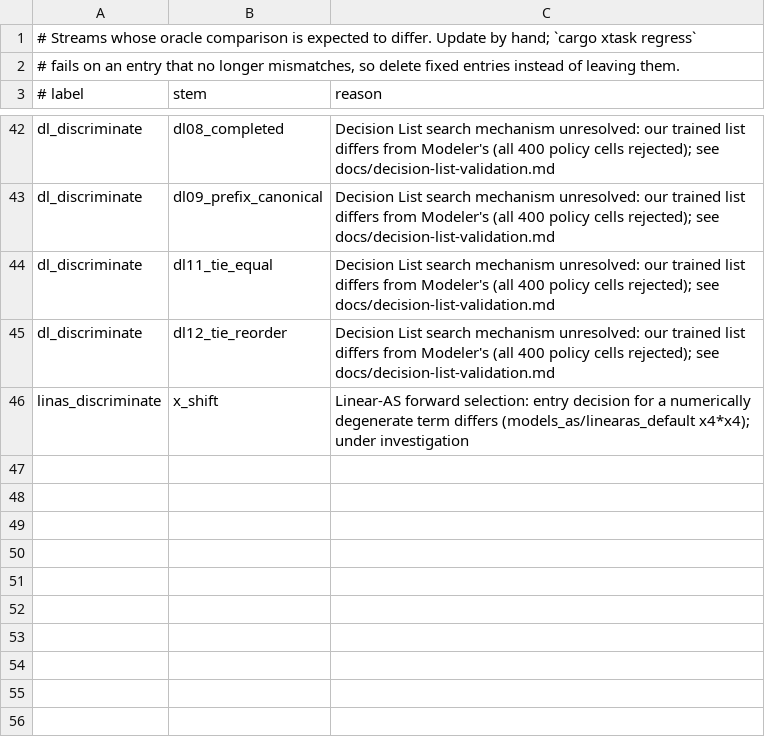
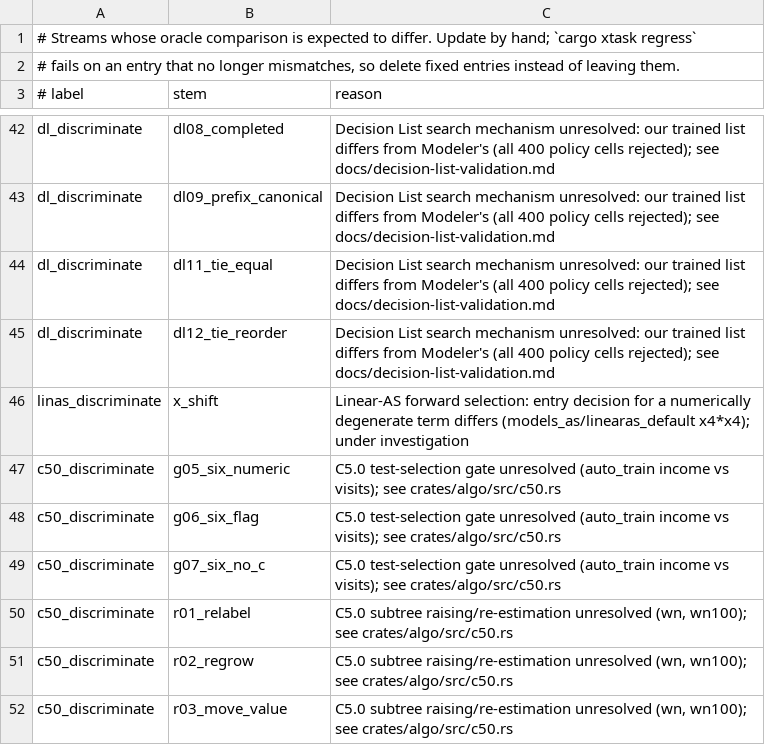
Before and after one commit to witold-andelie/data-mining-software, a TSV file: xtask/known-gaps.tsv, drawn as a sheet; only a part is shown, gaps mark what is left out.

```diff
--- a/xtask/known-gaps.tsv
+++ b/xtask/known-gaps.tsv
@@ -46 +46,7 @@ dl_discriminate	dl12_tie_reorder	Decision List search mechanism unresolved: our
 linas_discriminate	x_shift	Linear-AS forward selection: entry decision for a numerically degenerate term differs (models_as/linearas_default x4*x4); under investigation
+c50_discriminate	g05_six_numeric	C5.0 test-selection gate unresolved (auto_train income vs visits); see crates/algo/src/c50.rs
+c50_discriminate	g06_six_flag	C5.0 test-selection gate unresolved (auto_train income vs visits); see crates/algo/src/c50.rs
+c50_discriminate	g07_six_no_c	C5.0 test-selection gate unresolved (auto_train income vs visits); see crates/algo/src/c50.rs
+c50_discriminate	r01_relabel	C5.0 subtree raising/re-estimation unresolved (wn, wn100); see crates/algo/src/c50.rs
+c50_discriminate	r02_regrow	C5.0 subtree raising/re-estimation unresolved (wn, wn100); see crates/algo/src/c50.rs
+c50_discriminate	r03_move_value	C5.0 subtree raising/re-estimation unresolved (wn, wn100); see crates/algo/src/c50.rs
```
Also changed, not shown: xtask/corpus.tsv, 1 other file.
